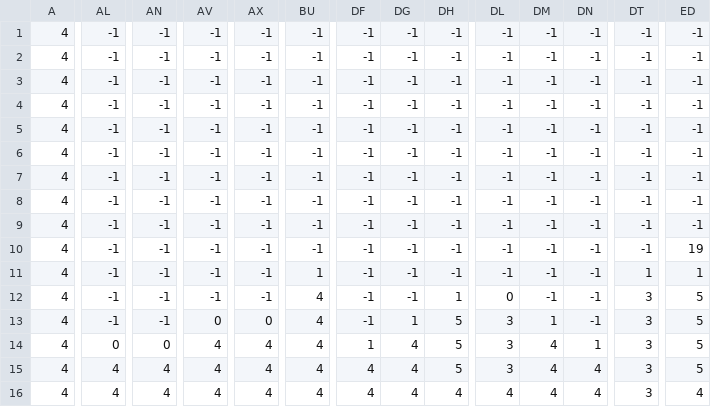
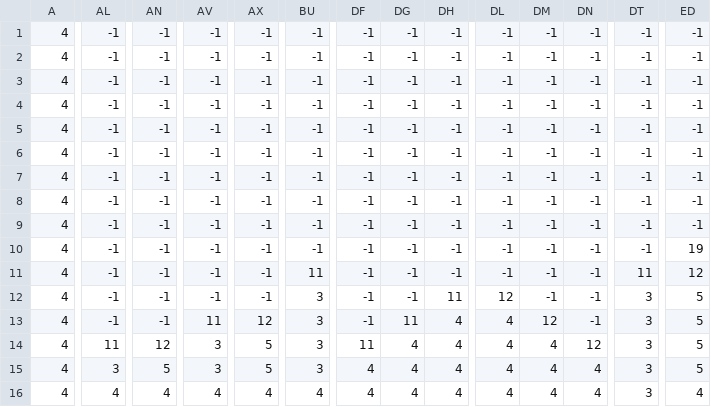
Before and after one commit to fdeodato11/MiniGame, a CSV file: level/level1_data.csv, drawn as a sheet; only a part is shown, gaps mark what is left out; the diff covers the shown part only; the diff names each change by its address in the sheet, - before the commit and + after, or states it on an @@ line.

```diff
--- a/level/level1_data.csv
+++ b/level/level1_data.csv
-BU11: 1
+BU11: 11
-DT11: 1
+DT11: 11
-ED11: 1
+ED11: 12
-BU12:BU15: 4
+BU12:BU15: 3
-DH12: 1
+DH12: 11
-DL12: 0
+DL12: 12
-AV13: 0
+AV13: 11
-AX13: 0
+AX13: 12
-DG13: 1
+DG13: 11
-DH13:DH15: 5
+DH13:DH15: 4
-DL13:DL15: 3
+DL13:DL15: 4
-DM13: 1
+DM13: 12
-AL14: 0
+AL14: 11
-AN14: 0
+AN14: 12
-AV14:AV15: 4
+AV14:AV15: 3
-AX14:AX15: 4
+AX14:AX15: 5
-DF14: 1
+DF14: 11
-DN14: 1
+DN14: 12
-AL15: 4
+AL15: 3
-AN15: 4
+AN15: 5
```
Also changed, not shown: 2 edited cells elsewhere in this file, level/level2_data.csv, 4 other files.
